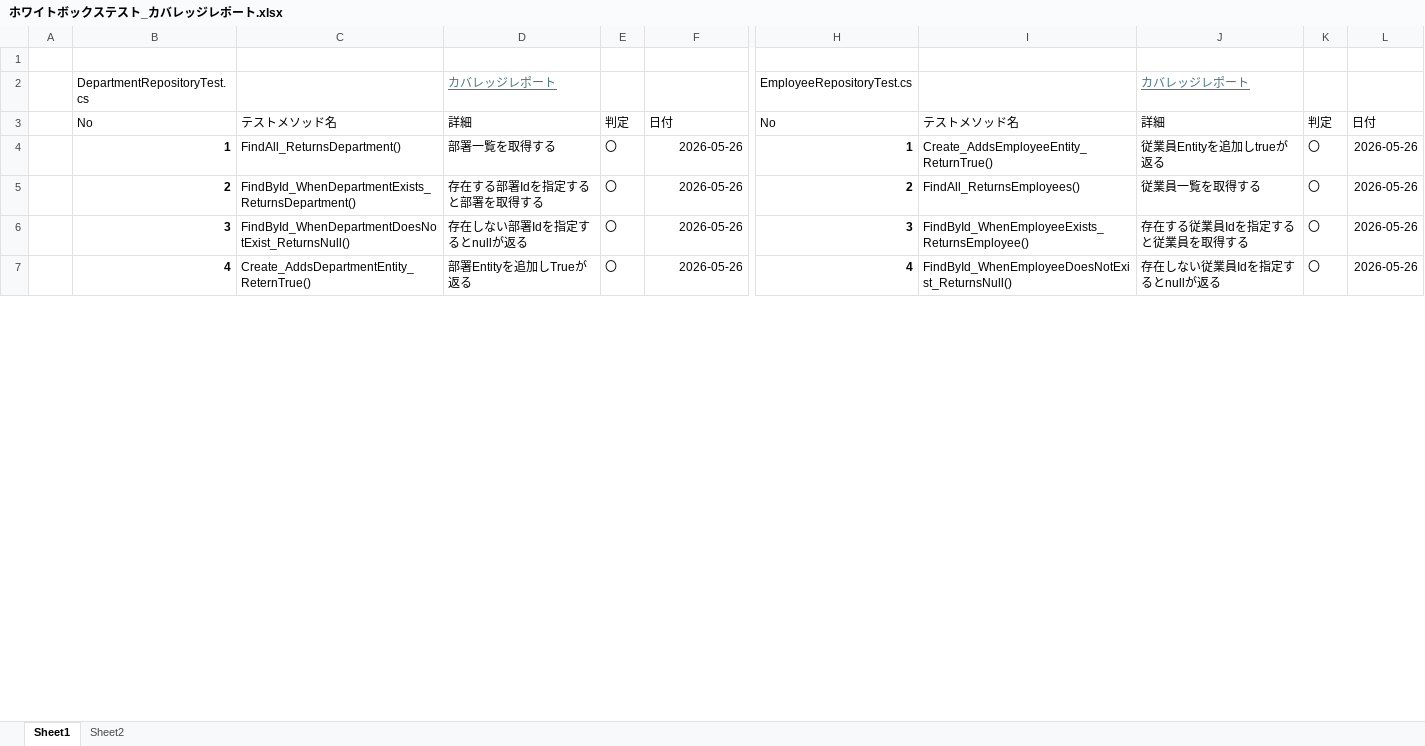
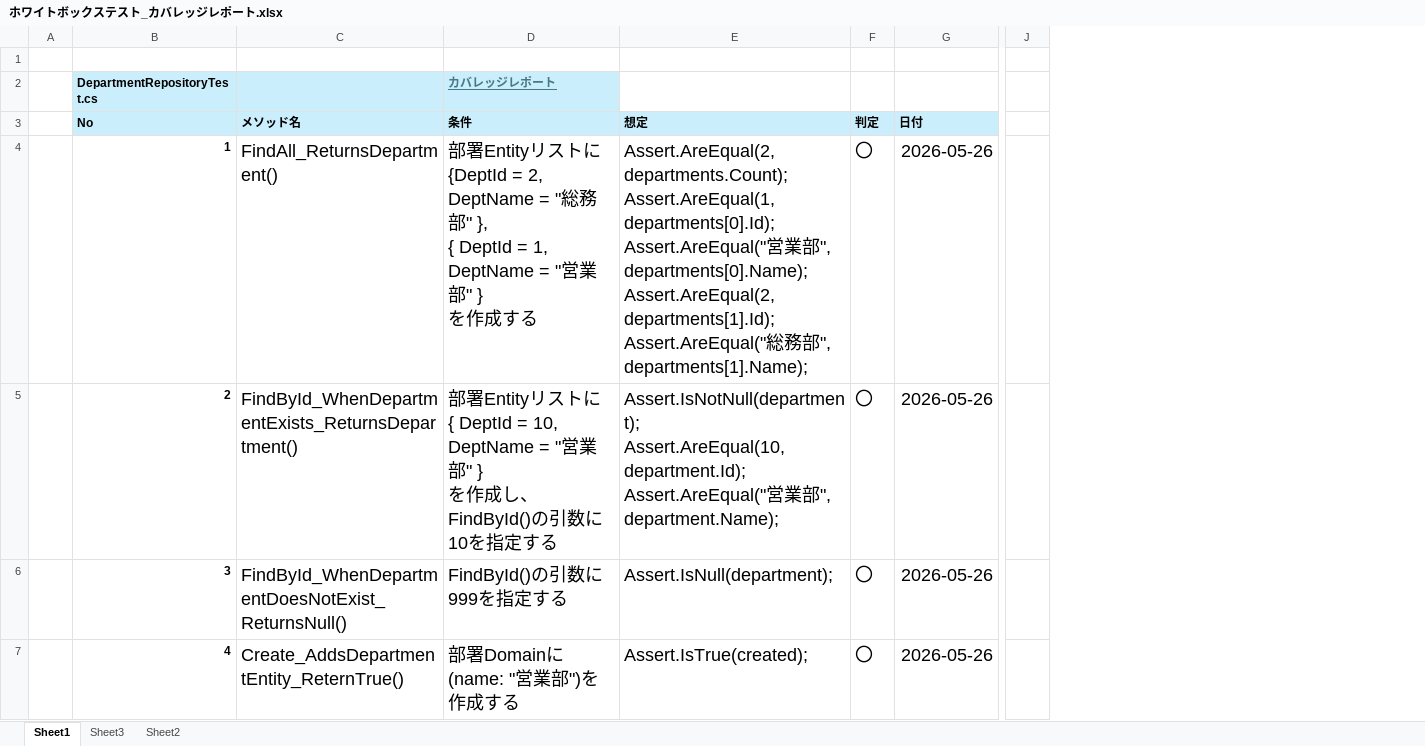
Before and after one commit to mizuto26/csharp_training_202605, an Excel workbook: docs/03_test/ホワイトボックステスト_カバレッジレポート.xlsx, sheet Sheet1, drawn as a sheet; only a part is shown, gaps mark what is left out; values as stored, in another font and other column widths than the file's, no borders; removed rows and columns are numbered as before the commit, all else as after; ↵ is a line break in a cell; the diff covers the shown part only; the diff names each change by its address in the sheet, - before the commit and + after, or states it on an @@ line.

```diff
--- a/docs/03_test/ホワイトボックステスト_カバレッジレポート.xlsx (sheet Sheet1)
+++ b/docs/03_test/ホワイトボックステスト_カバレッジレポート.xlsx (sheet Sheet1)
+sheet tab: Sheet3
-column D (詳細), row 2: カバレッジレポート; rows 4-7: 部署一覧を取得する | 存在する部署Idを指定すると部署を取得する | 存在しない部署Idを指定するとnullが返る | 部署Entityを追加しTrueが返る
+column D (条件), row 2: カバレッジレポート; rows 4-7: 部署Entityリストに ↵ {DeptId = 2, DeptName = "総務部" }, ↵ { DeptId = 1, DeptName = "営業部" } ↵ を作成する | 部署Entityリストに ↵ { DeptId = 10, DeptName = "営業部" } ↵ を作成し、FindById()の引数に10を指定する | FindById()の引数に999を指定する | 部署Domainに(name: "営業部")を作成する
+column E (想定), rows 4-7: Assert.AreEqual(2, departments.Count); ↵ Assert.AreEqual(1, departments[0].Id); ↵ Assert.AreEqual("営業部", departments[0].Name); ↵ Assert.AreEqual(2, departments[1].Id); ↵ Assert.AreEqual("総務部", departments[1].Name); | Assert.IsNotNull(department); ↵ Assert.AreEqual(10, department.Id); ↵ Assert.AreEqual("営業部", department.Name); | Assert.IsNull(department); | Assert.IsTrue(created);
-column H (No), row 2: EmployeeRepositoryTest.cs; rows 4-7: 1 | 2 | 3 | 4
-column I (テストメソッド名), rows 4-7: Create_AddsEmployeeEntity_ReturnTrue() | FindAll_ReturnsEmployees() | FindById_WhenEmployeeExists_ReturnsEmployee() | FindById_WhenEmployeeDoesNotExist_ReturnsNull()
-column J (詳細), row 2: カバレッジレポート; rows 4-7: 従業員Entityを追加しtrueが返る | 従業員一覧を取得する | 存在する従業員Idを指定すると従業員を取得する | 存在しない従業員Idを指定するとnullが返る
-column K (判定), rows 4-7: all 〇
-column L (日付), rows 4-7: all 2026-05-26
+column J, empty
-B2:C3 fill: none
+B2:C3 fill: #CAEEFB
-B2 bold: off
+B2 bold: on
-B3:C3 bold: off
+B3:C3 bold: on
-C3: テストメソッド名
+C3: メソッド名
@@ F3:G3 fill: none → #CAEEFB, bold: off → on @@
@@ C4:C7 text size: larger @@
@@ F4:G7 text size: larger @@
```
Also changed, not shown: 1 added column and cell formats elsewhere in this sheet.
